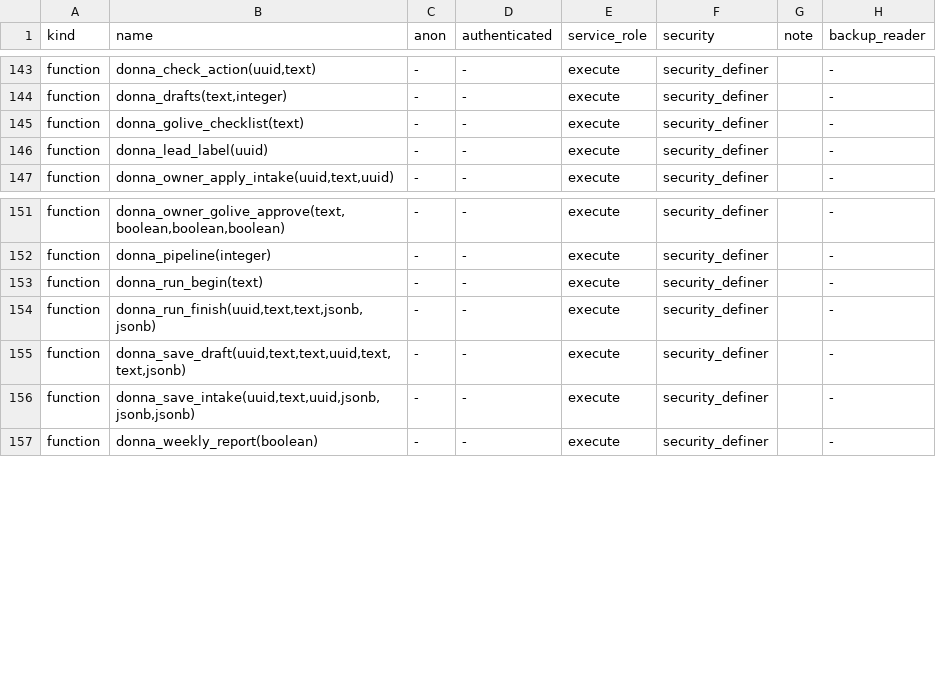
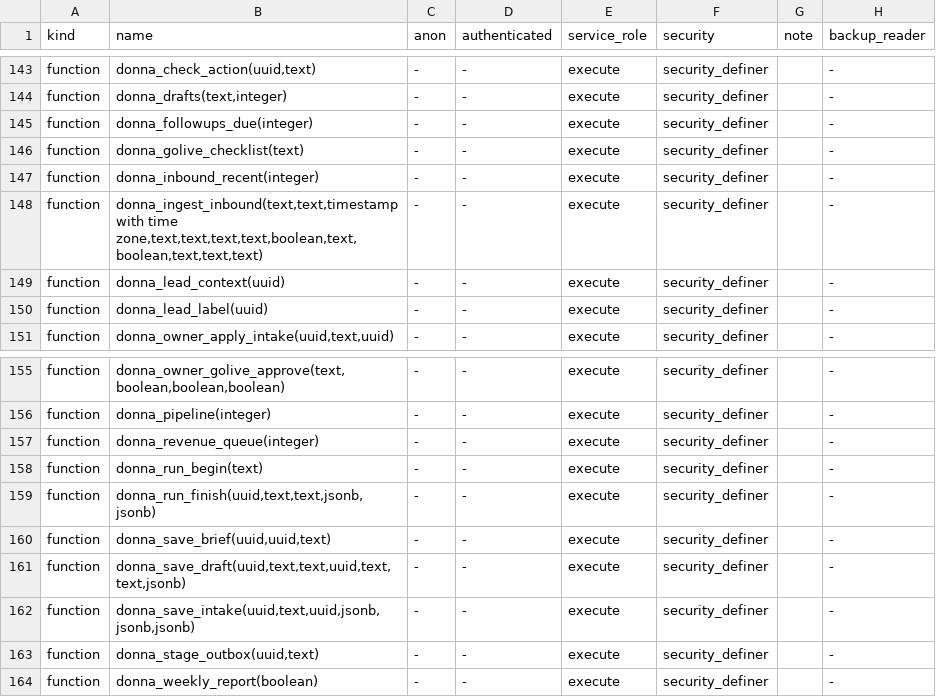
Before and after one commit to thedonnasystem/JARVIS, a TSV file: ops/ACL_MANIFEST_public.tsv, drawn as a sheet; only a part is shown, gaps mark what is left out.

```diff
--- a/ops/ACL_MANIFEST_public.tsv
+++ b/ops/ACL_MANIFEST_public.tsv
@@ -144,3 +144,7 @@ function	donna_check_action(uuid,text)	-	-	execute	security_definer		-
 function	donna_drafts(text,integer)	-	-	execute	security_definer		-
+function	donna_followups_due(integer)	-	-	execute	security_definer		-
 function	donna_golive_checklist(text)	-	-	execute	security_definer		-
+function	donna_inbound_recent(integer)	-	-	execute	security_definer		-
+function	donna_ingest_inbound(text,text,timestamp with time zone,text,text,text,text,boolean,text,boolean,text,text,text)	-	-	execute	security_definer		-
+function	donna_lead_context(uuid)	-	-	execute	security_definer		-
 function	donna_lead_label(uuid)	-	-	execute	security_definer		-
@@ -152,6 +156,9 @@ function	donna_owner_golive_approve(text,boolean,boolean,boolean)	-	-	execute	se
 function	donna_pipeline(integer)	-	-	execute	security_definer		-
+function	donna_revenue_queue(integer)	-	-	execute	security_definer		-
 function	donna_run_begin(text)	-	-	execute	security_definer		-
 function	donna_run_finish(uuid,text,text,jsonb,jsonb)	-	-	execute	security_definer		-
+function	donna_save_brief(uuid,uuid,text)	-	-	execute	security_definer		-
 function	donna_save_draft(uuid,text,text,uuid,text,text,jsonb)	-	-	execute	security_definer		-
 function	donna_save_intake(uuid,text,uuid,jsonb,jsonb,jsonb)	-	-	execute	security_definer		-
+function	donna_stage_outbox(uuid,text)	-	-	execute	security_definer		-
 function	donna_weekly_report(boolean)	-	-	execute	security_definer		-
```
Also changed, not shown: 17 other files.
